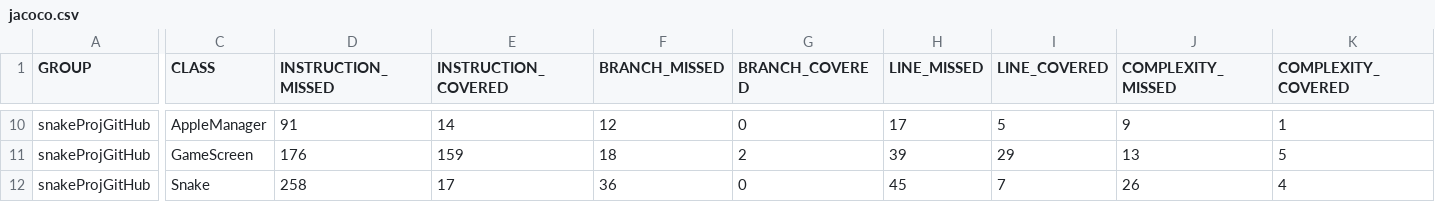
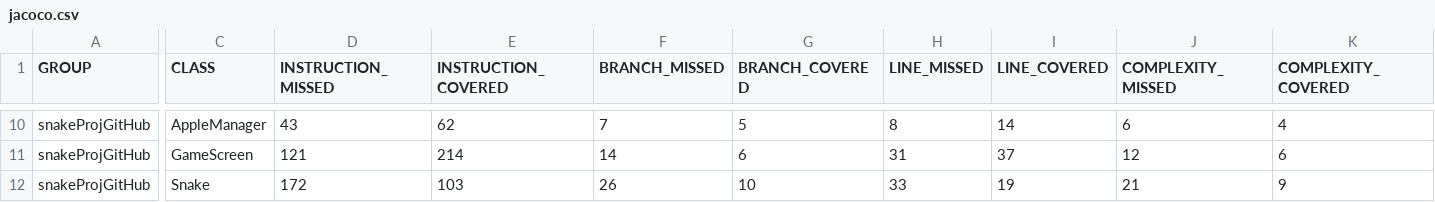
Before and after one commit to Averagektn/SnakeGame, a CSV file: target/my-reports/jacoco.csv, drawn as a sheet; only a part is shown, gaps mark what is left out; the diff covers the shown part only; the diff names each change by its address in the sheet, - before the commit and + after, or states it on an @@ line.

```diff
--- a/target/my-reports/jacoco.csv
+++ b/target/my-reports/jacoco.csv
-D10 (INSTRUCTION_MISSED): 91
+D10 (INSTRUCTION_MISSED): 43
-E10 (INSTRUCTION_COVERED): 14
+E10 (INSTRUCTION_COVERED): 62
-F10 (BRANCH_MISSED): 12
+F10 (BRANCH_MISSED): 7
-G10 (BRANCH_COVERED): 0
+G10 (BRANCH_COVERED): 5
-H10 (LINE_MISSED): 17
+H10 (LINE_MISSED): 8
-I10 (LINE_COVERED): 5
+I10 (LINE_COVERED): 14
-J10 (COMPLEXITY_MISSED): 9
+J10 (COMPLEXITY_MISSED): 6
-K10 (COMPLEXITY_COVERED): 1
+K10 (COMPLEXITY_COVERED): 4
-D11 (INSTRUCTION_MISSED): 176
+D11 (INSTRUCTION_MISSED): 121
-E11 (INSTRUCTION_COVERED): 159
+E11 (INSTRUCTION_COVERED): 214
-F11 (BRANCH_MISSED): 18
+F11 (BRANCH_MISSED): 14
-G11 (BRANCH_COVERED): 2
+G11 (BRANCH_COVERED): 6
-H11 (LINE_MISSED): 39
+H11 (LINE_MISSED): 31
-I11 (LINE_COVERED): 29
+I11 (LINE_COVERED): 37
-J11 (COMPLEXITY_MISSED): 13
+J11 (COMPLEXITY_MISSED): 12
-K11 (COMPLEXITY_COVERED): 5
+K11 (COMPLEXITY_COVERED): 6
-D12 (INSTRUCTION_MISSED): 258
+D12 (INSTRUCTION_MISSED): 172
-E12 (INSTRUCTION_COVERED): 17
+E12 (INSTRUCTION_COVERED): 103
-F12 (BRANCH_MISSED): 36
+F12 (BRANCH_MISSED): 26
-G12 (BRANCH_COVERED): 0
+G12 (BRANCH_COVERED): 10
-H12 (LINE_MISSED): 45
+H12 (LINE_MISSED): 33
-I12 (LINE_COVERED): 7
+I12 (LINE_COVERED): 19
-J12 (COMPLEXITY_MISSED): 26
+J12 (COMPLEXITY_MISSED): 21
-K12 (COMPLEXITY_COVERED): 4
+K12 (COMPLEXITY_COVERED): 9
```
Also changed, not shown: 34 edited cells elsewhere in this file, target/site/jacoco/jacoco.csv, 43 other files.
